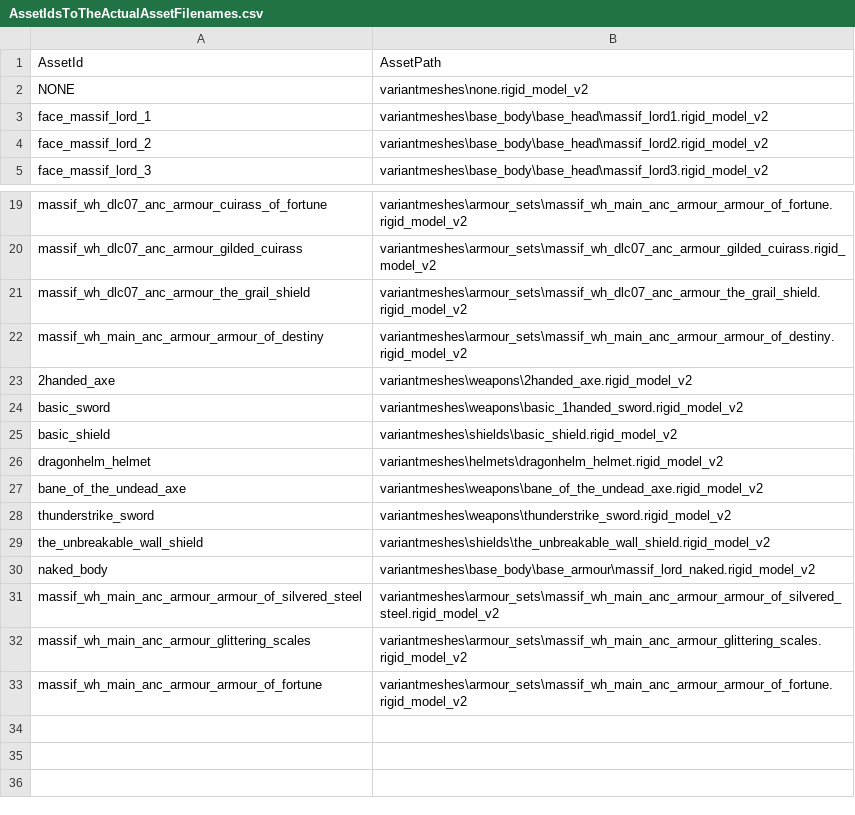
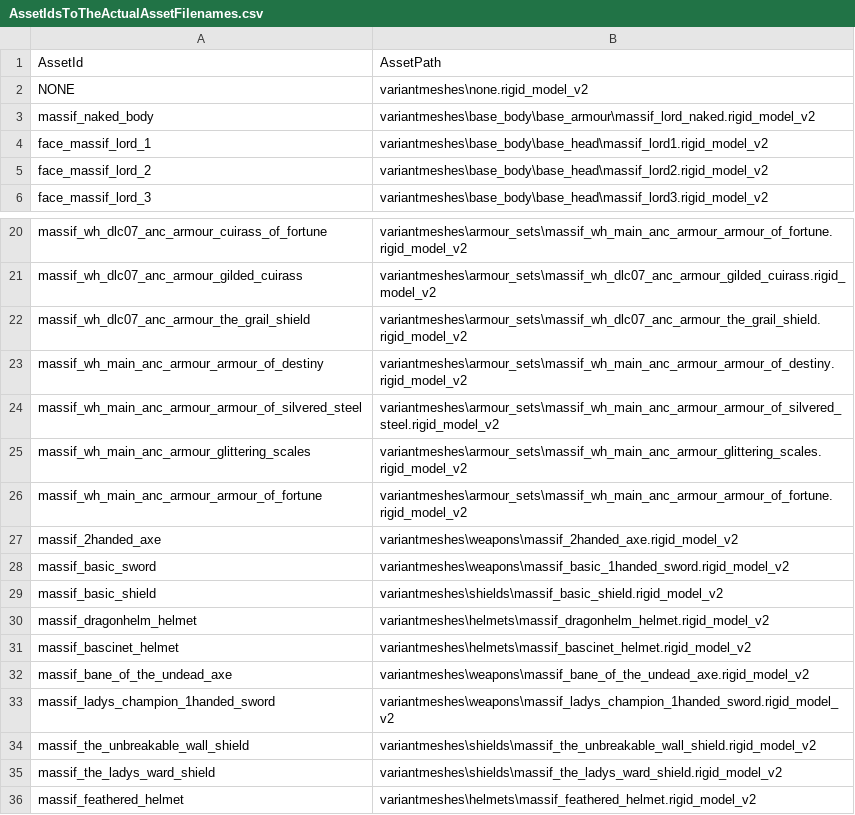
Before and after one commit to admiralnelson/the-royal-armoury-of-bretonnia, a CSV file: generate armour combinations/AssetIdsToTheActualAssetFilenames.csv, drawn as a sheet; only a part is shown, gaps mark what is left out; removed rows and columns are numbered as before the commit, all else as after; the diff names each change by its address in the sheet, - before the commit and + after, or states it on an @@ line.

Commit message:
added new weapons and armours

```diff
--- a/generate armour combinations/AssetIdsToTheActualAssetFilenames.csv
+++ b/generate armour combinations/AssetIdsToTheActualAssetFilenames.csv
+row 3: massif_naked_body | variantmeshes\base_body\base_armour\massif_lord_naked.rigid_model_v2
-row 23: 2handed_axe | variantmeshes\weapons\2handed_axe.rigid_model_v2
-row 24: basic_sword | variantmeshes\weapons\basic_1handed_sword.rigid_model_v2
-row 25: basic_shield | variantmeshes\shields\basic_shield.rigid_model_v2
-row 26: dragonhelm_helmet | variantmeshes\helmets\dragonhelm_helmet.rigid_model_v2
-row 27: bane_of_the_undead_axe | variantmeshes\weapons\bane_of_the_undead_axe.rigid_model_v2
-row 28: thunderstrike_sword | variantmeshes\weapons\thunderstrike_sword.rigid_model_v2
-row 29: the_unbreakable_wall_shield | variantmeshes\shields\the_unbreakable_wall_shield.rigid_model_v2
-row 30: naked_body | variantmeshes\base_body\base_armour\massif_lord_naked.rigid_model_v2
+row 27: massif_2handed_axe | variantmeshes\weapons\massif_2handed_axe.rigid_model_v2
+row 28: massif_basic_sword | variantmeshes\weapons\massif_basic_1handed_sword.rigid_model_v2
+row 29: massif_basic_shield | variantmeshes\shields\massif_basic_shield.rigid_model_v2
+row 30: massif_dragonhelm_helmet | variantmeshes\helmets\massif_dragonhelm_helmet.rigid_model_v2
+row 31: massif_bascinet_helmet | variantmeshes\helmets\massif_bascinet_helmet.rigid_model_v2
+row 32: massif_bane_of_the_undead_axe | variantmeshes\weapons\massif_bane_of_the_undead_axe.rigid_model_v2
+row 33: massif_ladys_champion_1handed_sword | variantmeshes\weapons\massif_ladys_champion_1handed_sword.rigid_model_v2
+row 34: massif_the_unbreakable_wall_shield | variantmeshes\shields\massif_the_unbreakable_wall_shield.rigid_model_v2
+row 35: massif_the_ladys_ward_shield | variantmeshes\shields\massif_the_ladys_ward_shield.rigid_model_v2
+row 36: massif_feathered_helmet | variantmeshes\helmets\massif_feathered_helmet.rigid_model_v2
```
Also changed, not shown: generate armour combinations/AssetIdsToTheActualAnciliaryKeys.csv, generate armour combinations/FaceAndBasicLooks.csv, 5 other files.
